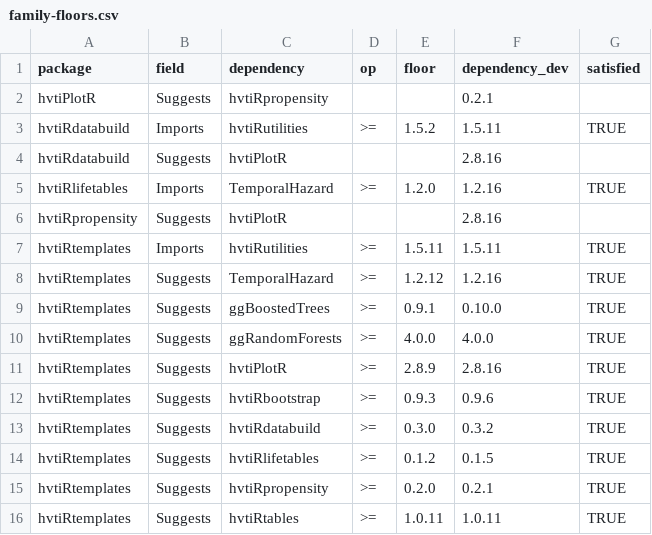
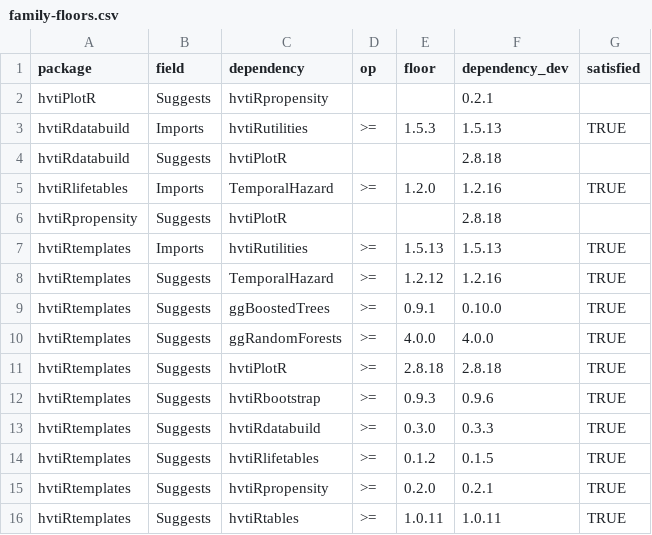
Before and after one commit to ehrlinger/hvtiR, a CSV file: inst/extdata/family-floors.csv, drawn as a sheet.

```diff
--- a/inst/extdata/family-floors.csv
+++ b/inst/extdata/family-floors.csv
@@ -2,7 +2,7 @@ package,field,dependency,op,floor,dependency_dev,satisfied
 hvtiPlotR,Suggests,hvtiRpropensity,,,0.2.1,
-hvtiRdatabuild,Imports,hvtiRutilities,>=,1.5.2,1.5.11,TRUE
-hvtiRdatabuild,Suggests,hvtiPlotR,,,2.8.16,
+hvtiRdatabuild,Imports,hvtiRutilities,>=,1.5.3,1.5.13,TRUE
+hvtiRdatabuild,Suggests,hvtiPlotR,,,2.8.18,
 hvtiRlifetables,Imports,TemporalHazard,>=,1.2.0,1.2.16,TRUE
-hvtiRpropensity,Suggests,hvtiPlotR,,,2.8.16,
-hvtiRtemplates,Imports,hvtiRutilities,>=,1.5.11,1.5.11,TRUE
+hvtiRpropensity,Suggests,hvtiPlotR,,,2.8.18,
+hvtiRtemplates,Imports,hvtiRutilities,>=,1.5.13,1.5.13,TRUE
 hvtiRtemplates,Suggests,TemporalHazard,>=,1.2.12,1.2.16,TRUE
@@ -10,5 +10,5 @@ hvtiRtemplates,Suggests,ggBoostedTrees,>=,0.9.1,0.10.0,TRUE
 hvtiRtemplates,Suggests,ggRandomForests,>=,4.0.0,4.0.0,TRUE
-hvtiRtemplates,Suggests,hvtiPlotR,>=,2.8.9,2.8.16,TRUE
+hvtiRtemplates,Suggests,hvtiPlotR,>=,2.8.18,2.8.18,TRUE
 hvtiRtemplates,Suggests,hvtiRbootstrap,>=,0.9.3,0.9.6,TRUE
-hvtiRtemplates,Suggests,hvtiRdatabuild,>=,0.3.0,0.3.2,TRUE
+hvtiRtemplates,Suggests,hvtiRdatabuild,>=,0.3.0,0.3.3,TRUE
 hvtiRtemplates,Suggests,hvtiRlifetables,>=,0.1.2,0.1.5,TRUE
```
Also changed, not shown: inst/extdata/catalog.csv, 1 other file.
